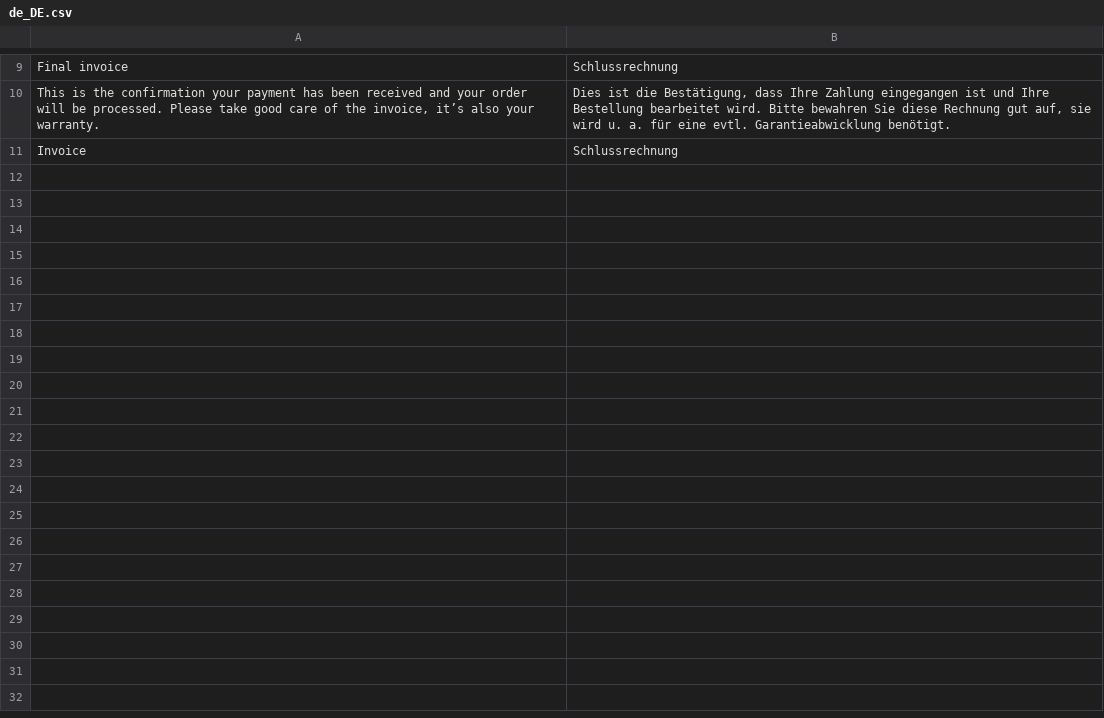
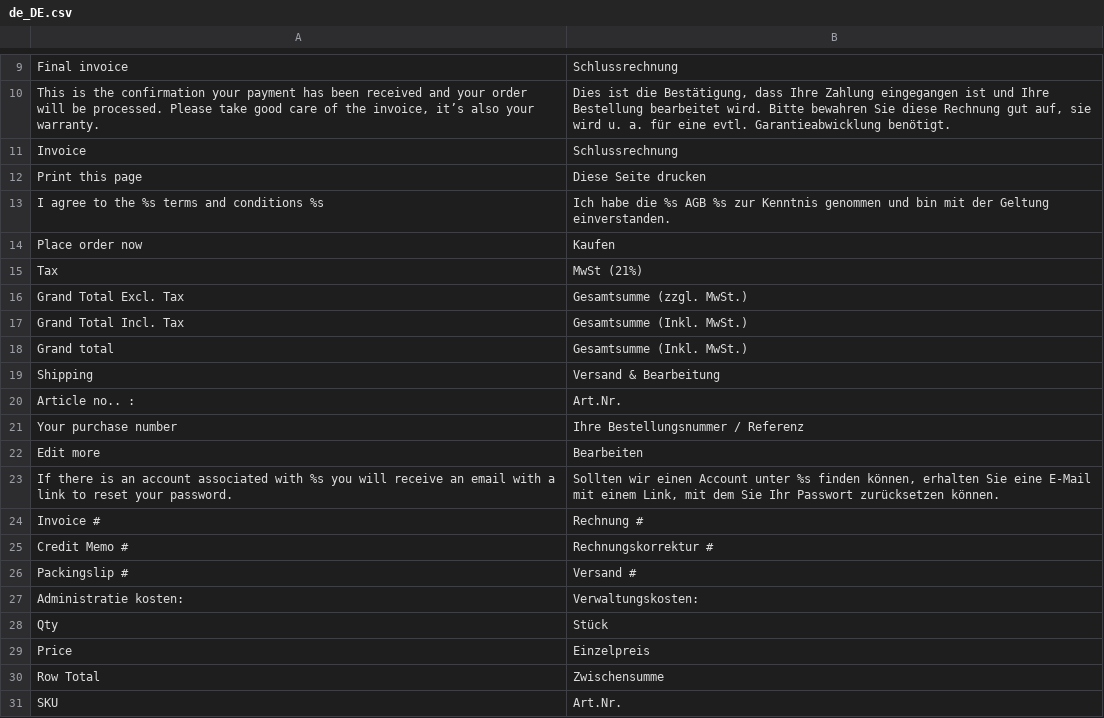
Before and after one commit to celerispay/antratek-theme, a CSV file: i18n/de_DE.csv, drawn as a sheet; only a part is shown, gaps mark what is left out; the diff covers the shown part only.

Commit message:
[Update] shipping cart page translation
Signed-off-by: charchit khandelwal <charchit@celerispay.com>

```diff
--- a/i18n/de_DE.csv
+++ b/i18n/de_DE.csv
@@ -11 +11,21 @@
 "Invoice","Schlussrechnung"
+"Print this page","Diese Seite drucken"
+"I agree to the %s terms and conditions %s","Ich habe die %s AGB %s zur Kenntnis genommen und bin mit der Geltung einverstanden."
+"Place order now","Kaufen"
+"Tax","MwSt (21%)"
+"Grand Total Excl. Tax","Gesamtsumme (zzgl. MwSt.)"
+"Grand Total Incl. Tax","Gesamtsumme (Inkl. MwSt.)"
+"Grand total","Gesamtsumme (Inkl. MwSt.)"
+"Shipping","Versand & Bearbeitung"
+"Article no.. :","Art.Nr."
+"Your purchase number","Ihre Bestellungsnummer / Referenz"
+"Edit more","Bearbeiten"
+"If there is an account associated with %s you will receive an email with a link to reset your password.","Sollten wir einen Account unter %s finden können, erhalten Sie eine E-Mail mit einem Link, mit dem Sie Ihr Passwort zurücksetzen können."
+"Invoice #", "Rechnung #"
+"Credit Memo #","Rechnungskorrektur #"
+"Packingslip # ","Versand #"
+"Administratie kosten:","Verwaltungskosten:"
+"Qty","Stück"
+"Price","Einzelpreis"
+"Row Total","Zwischensumme"
+"SKU","Art.Nr."
```
Also changed, not shown: 51 added rows elsewhere in this file, i18n/nl_NL.csv, 5 other files.
